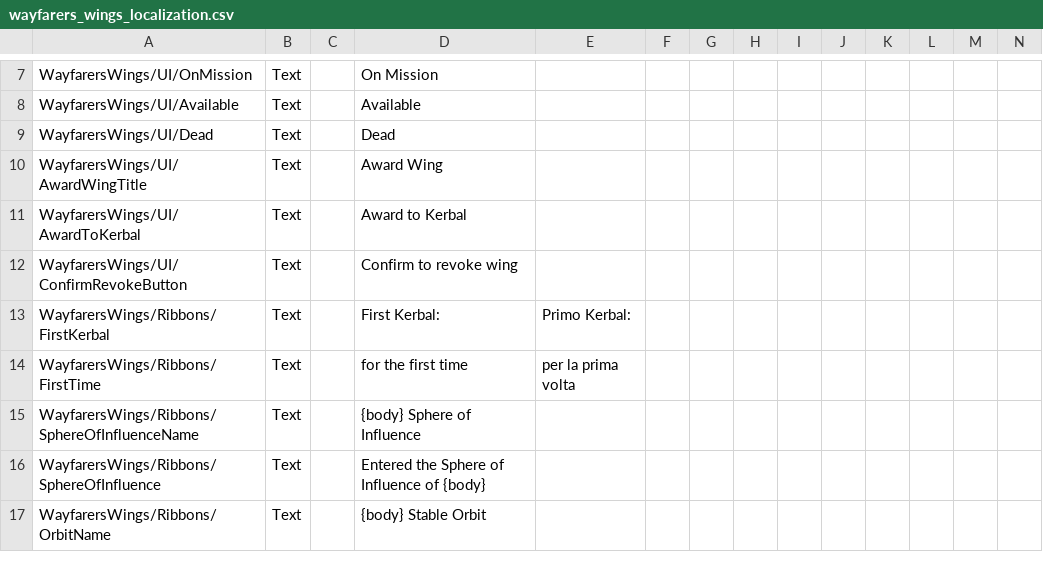
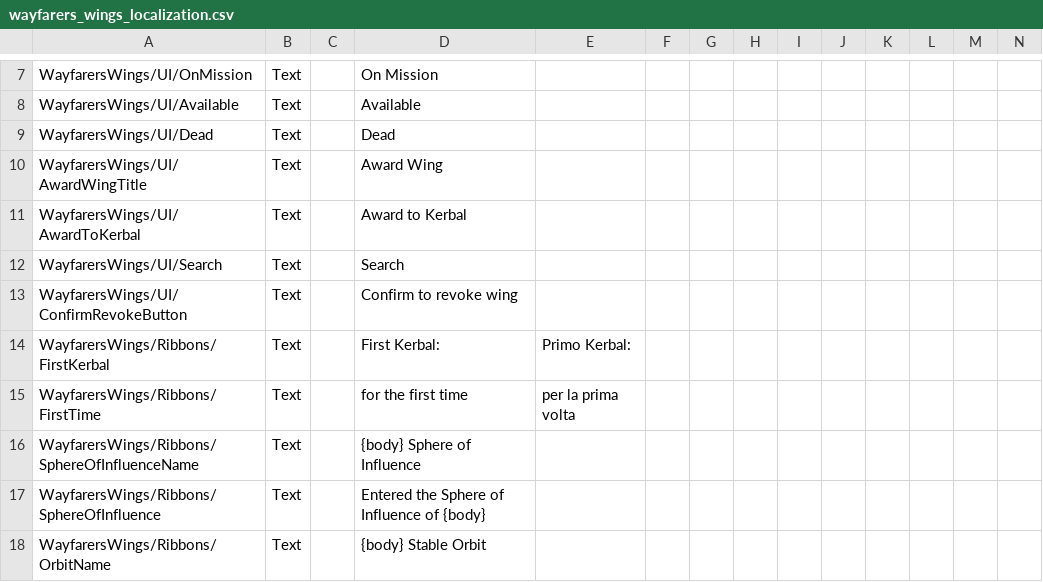
Before and after one commit to Kerbalight/WayfarersWings, a CSV file: plugin_template/localizations/wayfarers_wings_localization.csv, drawn as a sheet; only a part is shown, gaps mark what is left out; rows hold the shown columns only; the diff names each change by its address in the sheet, - before the commit and + after, or states it on an @@ line.

Commit message:
Add wings search and bettere award UI

```diff
--- a/plugin_template/localizations/wayfarers_wings_localization.csv
+++ b/plugin_template/localizations/wayfarers_wings_localization.csv
+row 12: WayfarersWings/UI/Search | Text |  | Search
```
Also changed, not shown: 10 other files.
